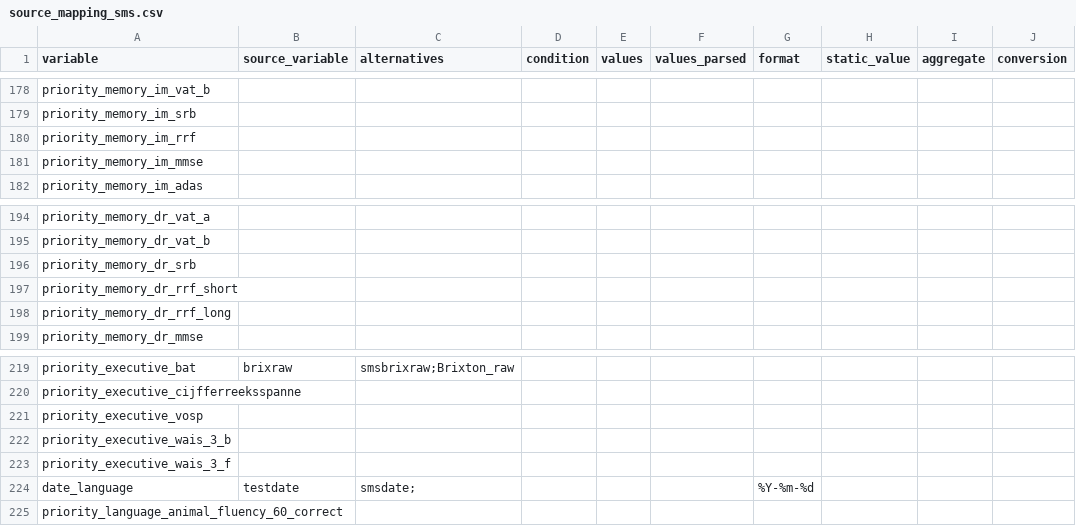
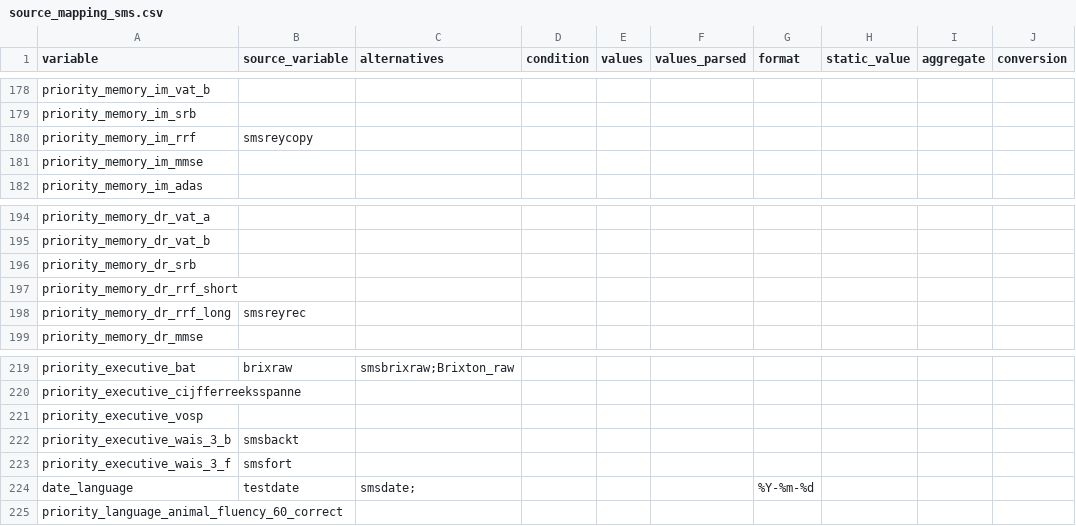
Before and after one commit to MaastrichtU-CDS/omop-converter, a CSV file: ncdc_mappings/smart/source_mapping_sms.csv, drawn as a sheet; only a part is shown, gaps mark what is left out; the diff names each change by its address in the sheet, - before the commit and + after, or states it on an @@ line.

Commit message:
Fix SMART mapping

```diff
--- a/ncdc_mappings/smart/source_mapping_sms.csv
+++ b/ncdc_mappings/smart/source_mapping_sms.csv
-B180 (source_variable): (empty)
+B180 (source_variable): smsreycopy
-B198 (source_variable): (empty)
+B198 (source_variable): smsreyrec
-B222 (source_variable): (empty)
+B222 (source_variable): smsbackt
-B223 (source_variable): (empty)
+B223 (source_variable): smsfort
```
Also changed, not shown: ncdc_mappings/smart/source_mapping_baseline.csv, ncdc_mappings/smart/source_mapping_medea.csv.
